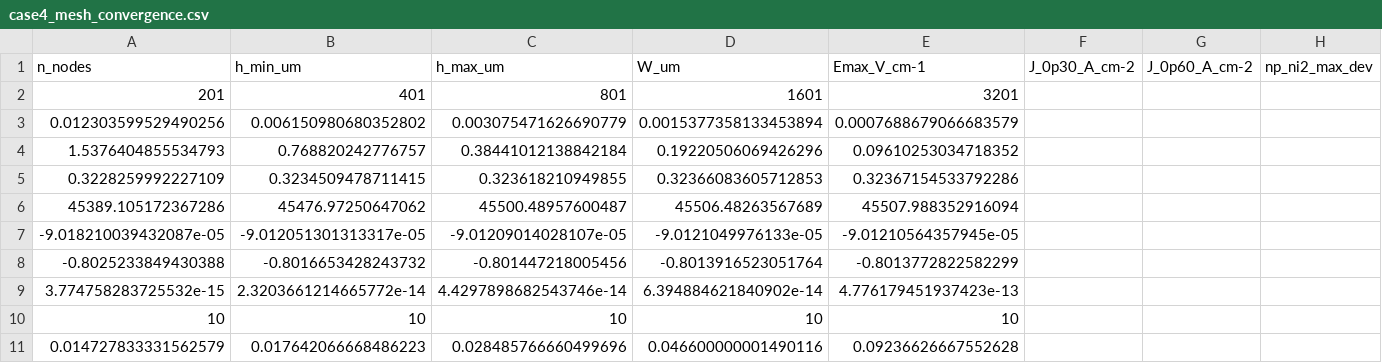
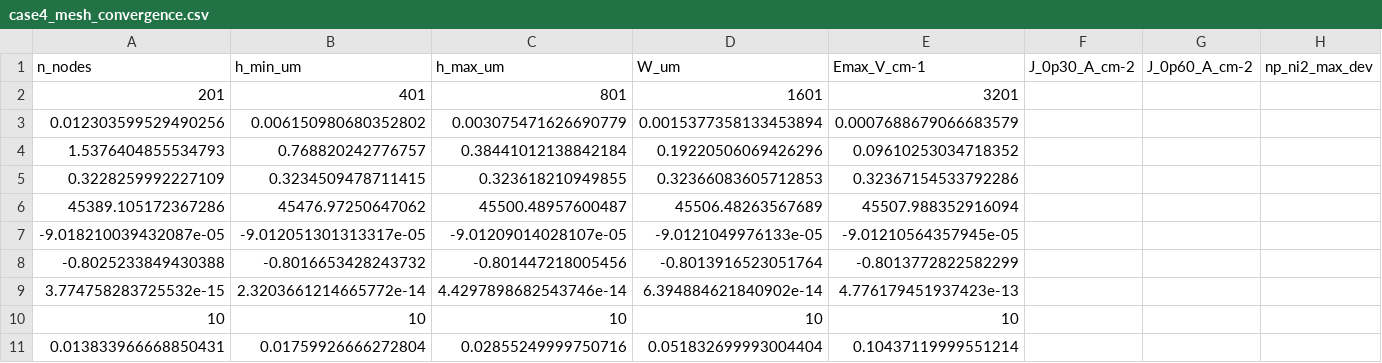
Before and after one commit to ilo-love7/drift-diffusion-pn-junction, a CSV file: data/case4_mesh_convergence.csv, drawn as a sheet; only a part is shown; removed rows and columns are numbered as before the commit, all else as after; rows hold the shown columns only; the diff names each change by its address in the sheet, - before the commit and + after, or states it on an @@ line.

```diff
--- a/data/case4_mesh_convergence.csv
+++ b/data/case4_mesh_convergence.csv
-row 11: 0.014727833331562579 | 0.017642066668486223 | 0.028485766660499696 | 0.046600000001490116 | 0.09236626667552628
+row 11: 0.013833966668850431 | 0.01759926666272804 | 0.02855249999750716 | 0.051832699993004404 | 0.10437119999551214
```
Also changed, not shown: 21 other files.
